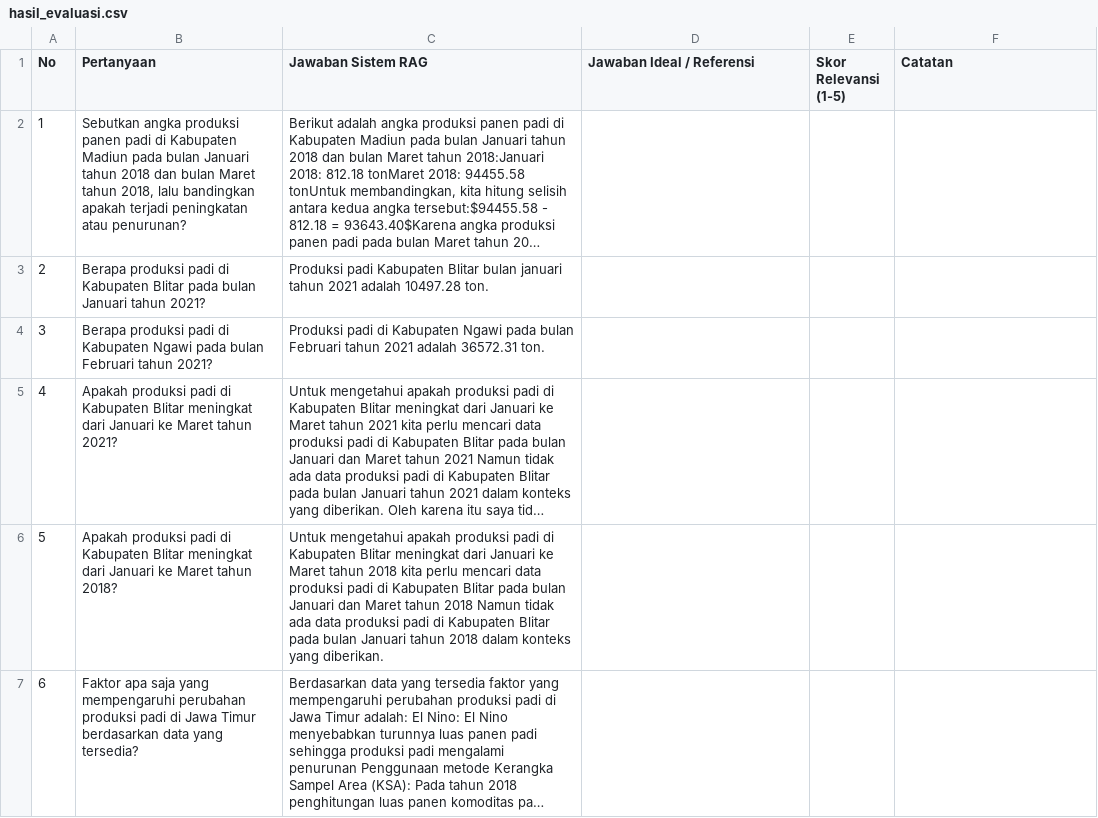
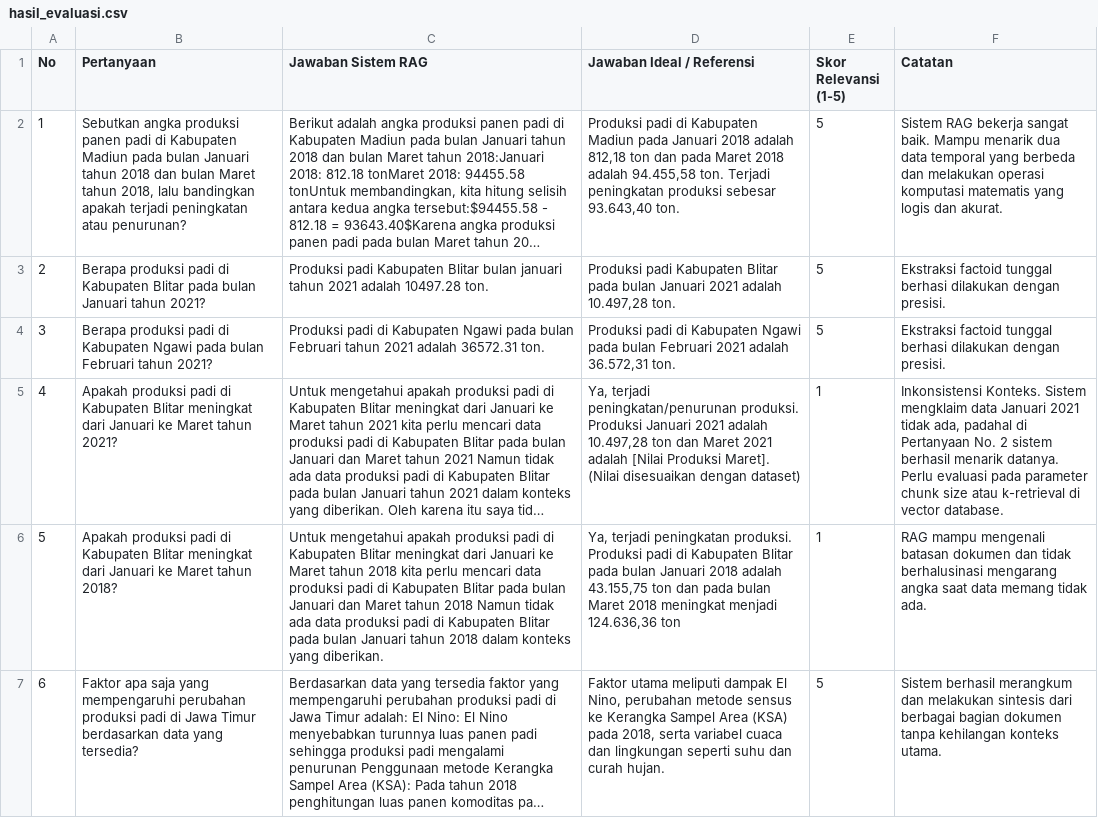
Before and after one commit to Satriyo62/PadiBot-RAG-UTS, a CSV file: evaluation/hasil_evaluasi.csv, drawn as a sheet; only a part is shown; long unchanged cells end in …; the diff covers the shown part only; the diff names each change by its address in the sheet, - before the commit and + after, or states it on an @@ line.

Commit message:
Perbarui Hasil evaluasi dan pembaruan README.md

```diff
--- a/evaluation/hasil_evaluasi.csv
+++ b/evaluation/hasil_evaluasi.csv
-D2 (Jawaban Ideal / Referensi): (empty)
+D2 (Jawaban Ideal / Referensi): Produksi padi di Kabupaten Madiun pada Januari 2018 adalah 812,18 ton dan pada Maret 2018 adalah 94.455,58 ton. Terjadi peningkatan produksi sebesar 93.643,40 ton.
-E2:E4 (Skor Relevansi (1-5)): (empty)
+E2:E4 (Skor Relevansi (1-5)): 5
-F2 (Catatan): (empty)
+F2 (Catatan): Sistem RAG bekerja sangat baik. Mampu menarik dua data temporal yang berbeda dan melakukan operasi komputasi matematis yang logis dan akurat.
-D3 (Jawaban Ideal / Referensi): (empty)
+D3 (Jawaban Ideal / Referensi): Produksi padi Kabupaten Blitar pada bulan Januari 2021 adalah 10.497,28 ton.
-F3:F4 (Catatan): (empty)
+F3:F4 (Catatan): Ekstraksi factoid tunggal berhasi dilakukan dengan presisi.
-D4 (Jawaban Ideal / Referensi): (empty)
+D4 (Jawaban Ideal / Referensi): Produksi padi di Kabupaten Ngawi pada bulan Februari 2021 adalah 36.572,31 ton.
-D5 (Jawaban Ideal / Referensi): (empty)
+D5 (Jawaban Ideal / Referensi): Ya, terjadi peningkatan/penurunan produksi. Produksi Januari 2021 adalah 10.497,28 ton dan Maret 2021 adalah [Nilai Produksi Maret]. (Nilai disesuaikan dengan dataset)
-E5:E6 (Skor Relevansi (1-5)): (empty)
+E5:E6 (Skor Relevansi (1-5)): 1
-F5 (Catatan): (empty)
+F5 (Catatan): Inkonsistensi Konteks. Sistem mengklaim data Januari 2021 tidak ada, padahal di Pertanyaan No. 2 sistem berhasil menarik datanya. Perlu evaluasi pada parameter chunk size atau k-retrieval di vector database.
-D6 (Jawaban Ideal / Referensi): (empty)
+D6 (Jawaban Ideal / Referensi): Ya, terjadi peningkatan produksi. Produksi padi di Kabupaten Blitar pada bulan Januari 2018 adalah 43.155,75 ton dan pada bulan Maret 2018 meningkat menjadi 124.636,36 ton
-F6 (Catatan): (empty)
+F6 (Catatan): RAG mampu mengenali batasan dokumen dan tidak berhalusinasi mengarang angka saat data memang tidak ada.
-D7 (Jawaban Ideal / Referensi): (empty)
+D7 (Jawaban Ideal / Referensi): Faktor utama meliputi dampak El Nino, perubahan metode sensus ke Kerangka Sampel Area (KSA) pada 2018, serta variabel cuaca dan lingkungan seperti suhu dan curah hujan.
-E7 (Skor Relevansi (1-5)): (empty)
+E7 (Skor Relevansi (1-5)): 5
-F7 (Catatan): (empty)
+F7 (Catatan): Sistem berhasil merangkum dan melakukan sintesis dari berbagai bagian dokumen tanpa kehilangan konteks utama.
```
Also changed, not shown: 13 edited cells elsewhere in this file, 1 other file.
